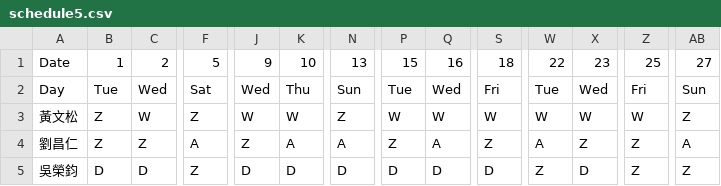
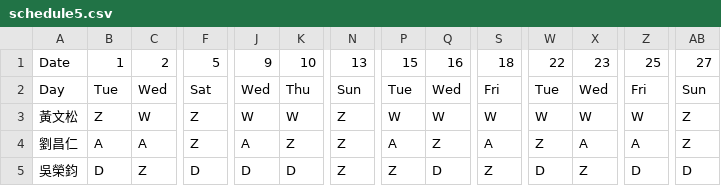
Before and after one commit to eugeneyuchunlin/Working-Shift-Scheduling, a CSV file: files/schedule5.csv, drawn as a sheet; only a part is shown, gaps mark what is left out; the diff covers the shown part only; the diff names each change by its address in the sheet, - before the commit and + after, or states it on an @@ line.

```diff
--- a/files/schedule5.csv
+++ b/files/schedule5.csv
-B4: Z
+B4: A
-C4: Z
+C4: A
-F4: A
+F4: Z
-J4: Z
+J4: A
-K4: A
+K4: Z
-N4: A
+N4: Z
-P4: Z
+P4: A
-Q4: A
+Q4: Z
-S4: Z
+S4: A
-W4: A
+W4: Z
-X4: Z
+X4: A
-Z4: Z
+Z4: A
-AB4: A
+AB4: Z
-C5: D
+C5: Z
-F5: Z
+F5: D
-N5: D
+N5: Z
-P5: D
+P5: Z
-S5: D
+S5: Z
-W5: Z
+W5: D
-X5: D
+X5: Z
-Z5: Z
+Z5: D
-AB5: Z
+AB5: D
```
Also changed, not shown: 98 edited cells elsewhere in this file, 19 other files.
